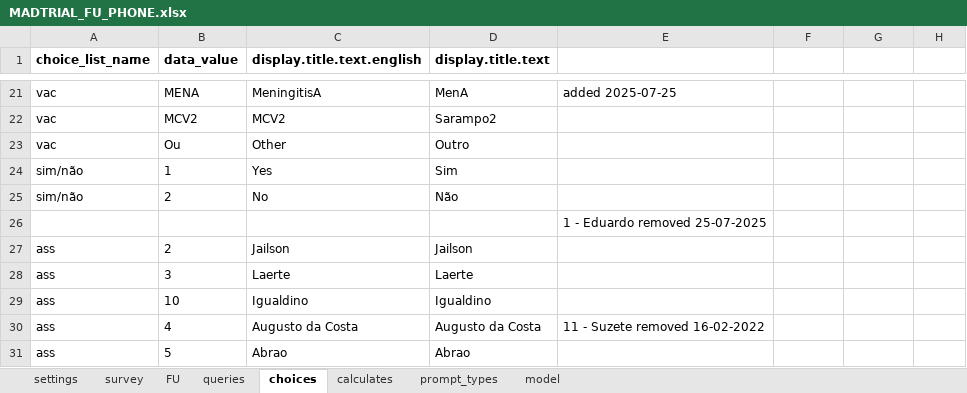
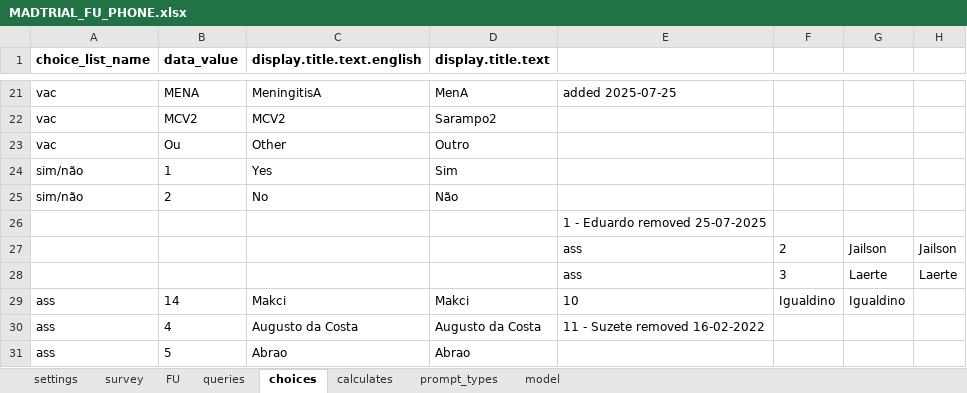
Before and after one commit to BandimHealthProject/MADtrial, an Excel workbook: app/config/tables/MADTRIAL_FU_PHONE/Forms/MADTRIAL_FU_PHONE/MADTRIAL_FU_PHONE.xlsx, sheet choices, drawn as a sheet; only a part is shown, gaps mark what is left out; values as stored, in another font and other column widths than the file's, no borders; removed rows and columns are numbered as before the commit, all else as after; the diff names each change by its address in the sheet, - before the commit and + after, or states it on an @@ line.

Commit message:
Ver6 - 12 months display corrected

```diff
--- a/app/config/tables/MADTRIAL_FU_PHONE/Forms/MADTRIAL_FU_PHONE/MADTRIAL_FU_PHONE.xlsx (sheet choices)
+++ b/app/config/tables/MADTRIAL_FU_PHONE/Forms/MADTRIAL_FU_PHONE/MADTRIAL_FU_PHONE.xlsx (sheet choices)
-row 27: ass | 2 | Jailson | Jailson
-row 28: ass | 3 | Laerte | Laerte
-row 29: ass | 10 | Igualdino | Igualdino
+row 27:  |  |  |  | ass | 2 | Jailson | Jailson
+row 28:  |  |  |  | ass | 3 | Laerte | Laerte
+row 29: ass | 14 | Makci | Makci | 10 | Igualdino | Igualdino
```
Also changed, not shown: sheet settings, 4 other files.
